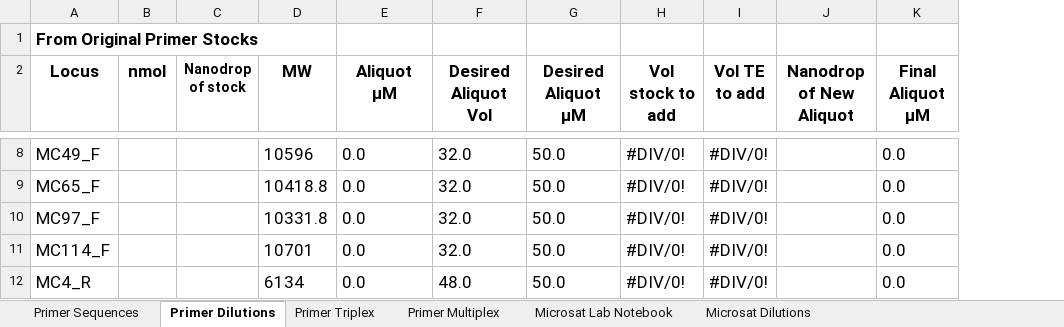
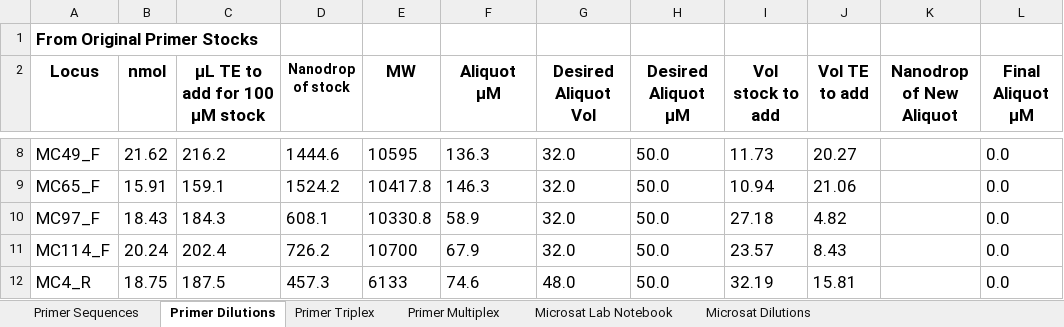
Before and after one commit to mstudiva/Mcav-microsats, an Excel workbook: microsat_PCR_templates.xlsx, sheet Primer Dilutions, drawn as a sheet; only a part is shown, gaps mark what is left out; values as stored, in another font and other column widths than the file's, no borders; addresses are those after the commit; the diff covers the shown part only; the diff names each change by its address in the sheet, - before the commit and + after, or states it on an @@ line.

Commit message:
Updated primer info
Microsat primer sequences, dilution calculations, and PCR recipe/setup.

```diff
--- a/microsat_PCR_templates.xlsx (sheet Primer Dilutions)
+++ b/microsat_PCR_templates.xlsx (sheet Primer Dilutions)
+column C (µL TE to add for 100 µM stock), rows 8-12: 216.2 | 159.1 | 184.3 | 202.4 | 187.5
-B8 (nmol): (empty)
+B8 (nmol): 21.62
-D8 (Nanodrop of stock): (empty)
+D8 (Nanodrop of stock): 1444.6
-E8 (MW): 10596
+E8 (MW): 10595
-F8 (Aliquot µM): 0.0
+F8 (Aliquot µM): 136.3
-I8 (Vol stock to add): #DIV/0!
+I8 (Vol stock to add): 11.73
-J8 (Vol TE to add): #DIV/0!
+J8 (Vol TE to add): 20.27
-B9 (nmol): (empty)
+B9 (nmol): 15.91
-D9 (Nanodrop of stock): (empty)
+D9 (Nanodrop of stock): 1524.2
-E9 (MW): 10418.8
+E9 (MW): 10417.8
-F9 (Aliquot µM): 0.0
+F9 (Aliquot µM): 146.3
-I9 (Vol stock to add): #DIV/0!
+I9 (Vol stock to add): 10.94
-J9 (Vol TE to add): #DIV/0!
+J9 (Vol TE to add): 21.06
-B10 (nmol): (empty)
+B10 (nmol): 18.43
-D10 (Nanodrop of stock): (empty)
+D10 (Nanodrop of stock): 608.1
-E10 (MW): 10331.8
+E10 (MW): 10330.8
-F10 (Aliquot µM): 0.0
+F10 (Aliquot µM): 58.9
-I10 (Vol stock to add): #DIV/0!
+I10 (Vol stock to add): 27.18
-J10 (Vol TE to add): #DIV/0!
+J10 (Vol TE to add): 4.82
-B11 (nmol): (empty)
+B11 (nmol): 20.24
-D11 (Nanodrop of stock): (empty)
+D11 (Nanodrop of stock): 726.2
-E11 (MW): 10701
+E11 (MW): 10700
-F11 (Aliquot µM): 0.0
+F11 (Aliquot µM): 67.9
-I11 (Vol stock to add): #DIV/0!
+I11 (Vol stock to add): 23.57
-J11 (Vol TE to add): #DIV/0!
+J11 (Vol TE to add): 8.43
-B12 (nmol): (empty)
+B12 (nmol): 18.75
-D12 (Nanodrop of stock): (empty)
+D12 (Nanodrop of stock): 457.3
-E12 (MW): 6134
+E12 (MW): 6133
-F12 (Aliquot µM): 0.0
+F12 (Aliquot µM): 74.6
-I12 (Vol stock to add): #DIV/0!
+I12 (Vol stock to add): 32.19
-J12 (Vol TE to add): #DIV/0!
+J12 (Vol TE to add): 15.81
```
Also changed, not shown: 99 edited cells elsewhere in this sheet, sheet Microsat Dilutions, sheet Primer Sequences, sheet Microsat Lab Notebook, formulas that keep their value.
